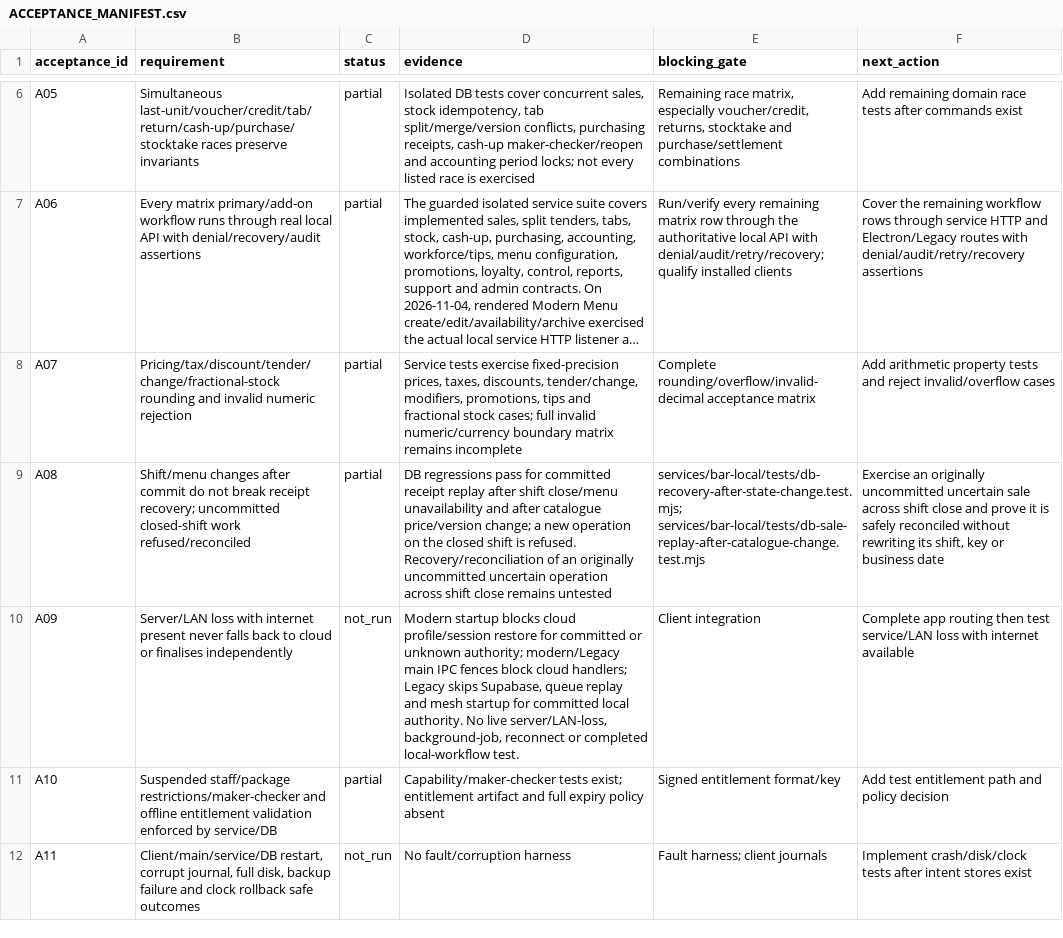
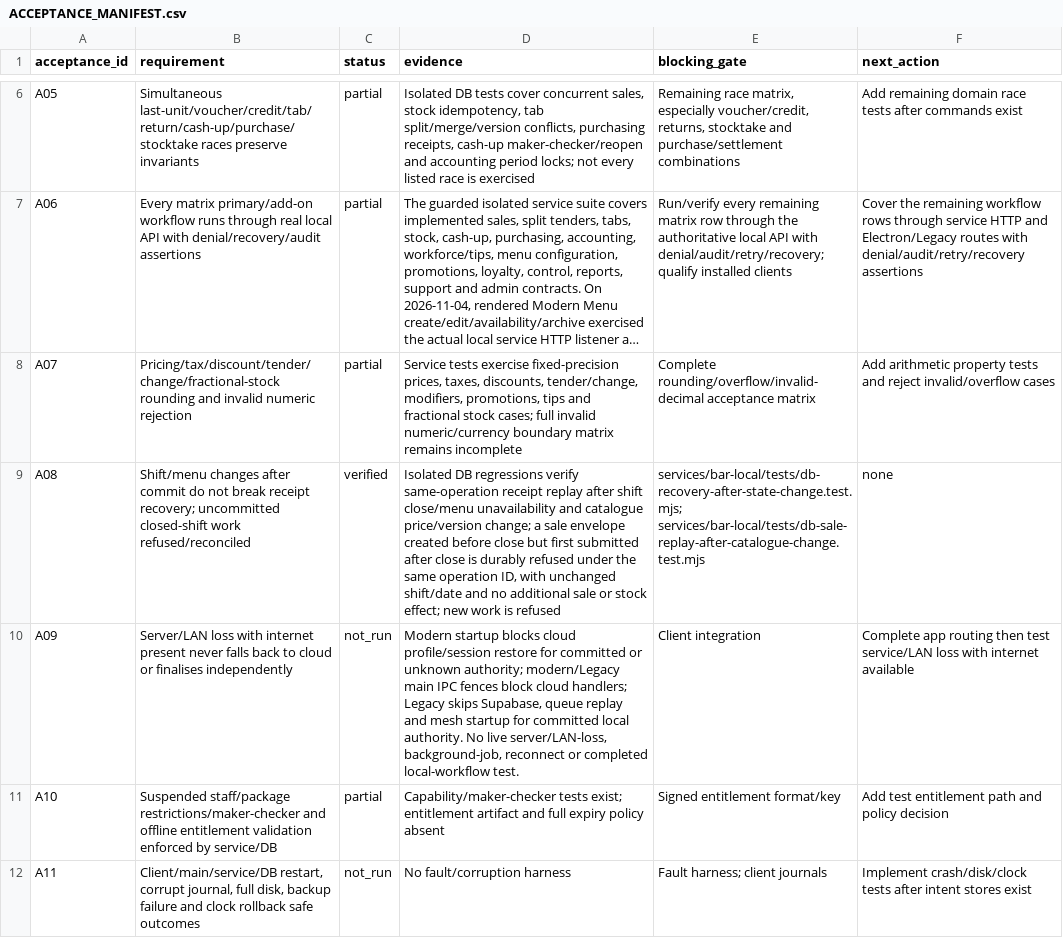
Before and after one commit to Rabafi/boroko-bookings-FullCode-2, a CSV file: docs/engineering/bar-local-first/ACCEPTANCE_MANIFEST.csv, drawn as a sheet; only a part is shown, gaps mark what is left out; long unchanged cells end in …; the diff names each change by its address in the sheet, - before the commit and + after, or states it on an @@ line.

Commit message:
test(bar): refuse unsubmitted sale after shift close

```diff
--- a/docs/engineering/bar-local-first/ACCEPTANCE_MANIFEST.csv
+++ b/docs/engineering/bar-local-first/ACCEPTANCE_MANIFEST.csv
-C9 (status): partial
+C9 (status): verified
-D9 (evidence): DB regressions pass for committed receipt replay after shift close/menu unavailability and after catalogue price/version change; a new operation on the closed shift is refused. Recovery/reconciliation of an originally uncommitted uncertain operation across shift close remains untested
+D9 (evidence): Isolated DB regressions verify same-operation receipt replay after shift close/menu unavailability and catalogue price/version change; a sale envelope created before close but first submitted after close is durably refused under the same operation ID, with unchanged shift/date and no additional sale or stock effect; new work is refused
-F9 (next_action): Exercise an originally uncommitted uncertain sale across shift close and prove it is safely reconciled without rewriting its shift, key or business date
+F9 (next_action): none
```
Also changed, not shown: 4 other files.
